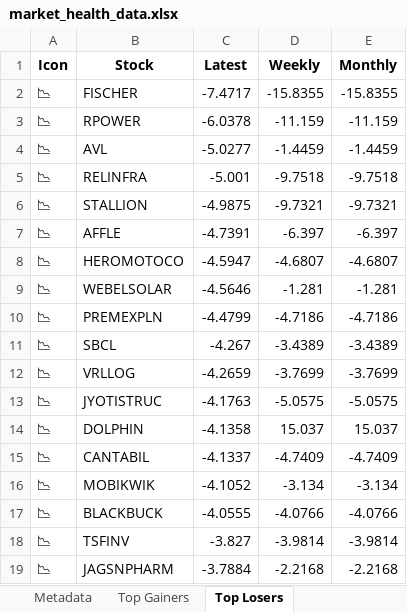
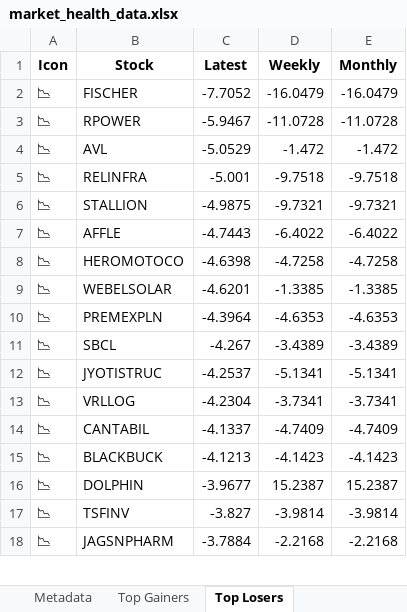
Before and after one commit to twyvernss/market-health-data, an Excel workbook: market_health_data.xlsx, sheet Top Losers, drawn as a sheet; only a part is shown; values as stored, in another font and other column widths than the file's, no borders; removed rows and columns are numbered as before the commit, all else as after; the diff covers the shown part only; the diff names each change by its address in the sheet, - before the commit and + after, or states it on an @@ line.

```diff
--- a/market_health_data.xlsx (sheet Top Losers)
+++ b/market_health_data.xlsx (sheet Top Losers)
-C2 (Latest): -7.4717
+C2 (Latest): -7.7052
-D2 (Weekly): -15.8355
+D2 (Weekly): -16.0479
-E2 (Monthly): -15.8355
+E2 (Monthly): -16.0479
-C3 (Latest): -6.0378
+C3 (Latest): -5.9467
-D3 (Weekly): -11.159
+D3 (Weekly): -11.0728
-E3 (Monthly): -11.159
+E3 (Monthly): -11.0728
-C4 (Latest): -5.0277
+C4 (Latest): -5.0529
-D4 (Weekly): -1.4459
+D4 (Weekly): -1.472
-E4 (Monthly): -1.4459
+E4 (Monthly): -1.472
-C7 (Latest): -4.7391
+C7 (Latest): -4.7443
-D7 (Weekly): -6.397
+D7 (Weekly): -6.4022
-E7 (Monthly): -6.397
+E7 (Monthly): -6.4022
-C8 (Latest): -4.5947
+C8 (Latest): -4.6398
-D8 (Weekly): -4.6807
+D8 (Weekly): -4.7258
-E8 (Monthly): -4.6807
+E8 (Monthly): -4.7258
-C9 (Latest): -4.5646
+C9 (Latest): -4.6201
-D9 (Weekly): -1.281
+D9 (Weekly): -1.3385
-E9 (Monthly): -1.281
+E9 (Monthly): -1.3385
-C10 (Latest): -4.4799
+C10 (Latest): -4.3964
-D10 (Weekly): -4.7186
+D10 (Weekly): -4.6353
-E10 (Monthly): -4.7186
+E10 (Monthly): -4.6353
-row 12: 📉 | VRLLOG | -4.2659 | -3.7699 | -3.7699
-C12 (Latest): -4.1763
+C12 (Latest): -4.2537
-D12 (Weekly): -5.0575
+D12 (Weekly): -5.1341
-E12 (Monthly): -5.0575
+E12 (Monthly): -5.1341
-row 14: 📉 | DOLPHIN | -4.1358 | 15.037 | 15.037
+row 13: 📉 | VRLLOG | -4.2304 | -3.7341 | -3.7341
-row 16: 📉 | MOBIKWIK | -4.1052 | -3.134 | -3.134
-C15 (Latest): -4.0555
+C15 (Latest): -4.1213
-D15 (Weekly): -4.0766
+D15 (Weekly): -4.1423
-E15 (Monthly): -4.0766
+E15 (Monthly): -4.1423
+row 16: 📉 | DOLPHIN | -3.9677 | 15.2387 | 15.2387
```
Also changed, not shown: 22 added rows, 21 removed rows and 54 edited cells elsewhere in this sheet, sheet Industry Analysis, sheet Top Gainers, sheet 2 Week Return, sheet 1 Month Performance, sheet 1 Year Return, sheet Stock List, 2 more sheets.
